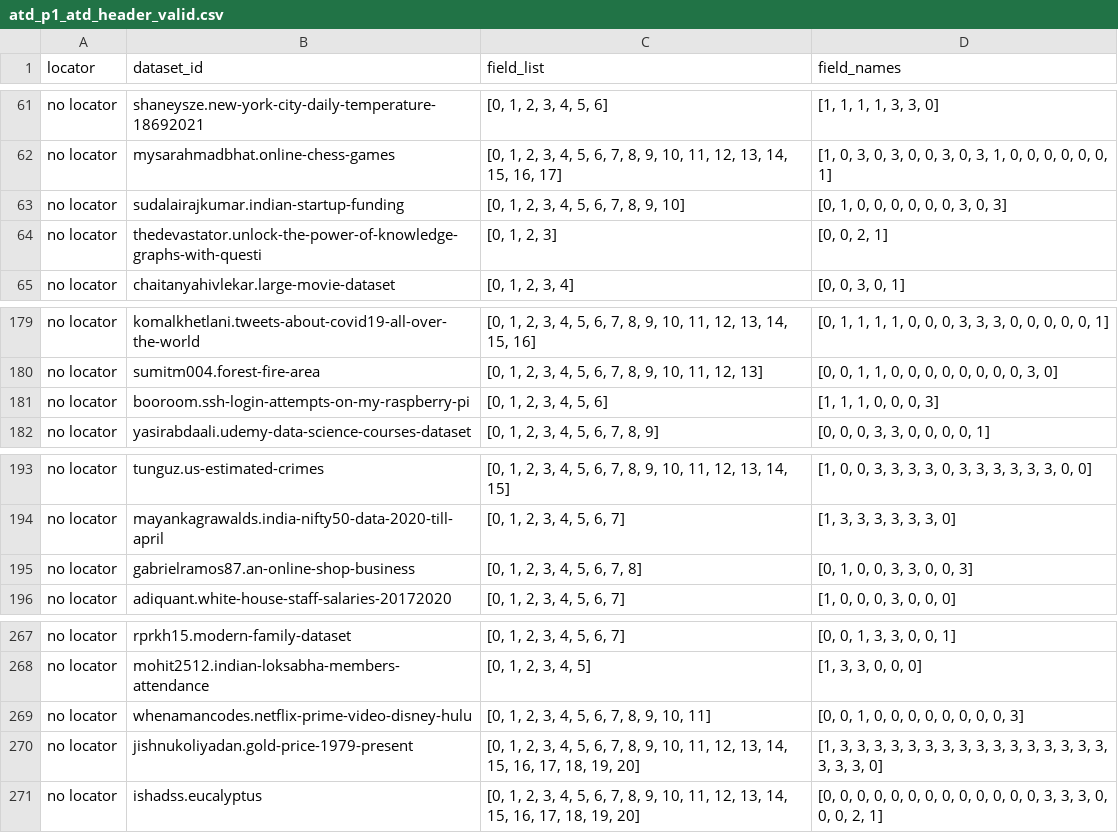
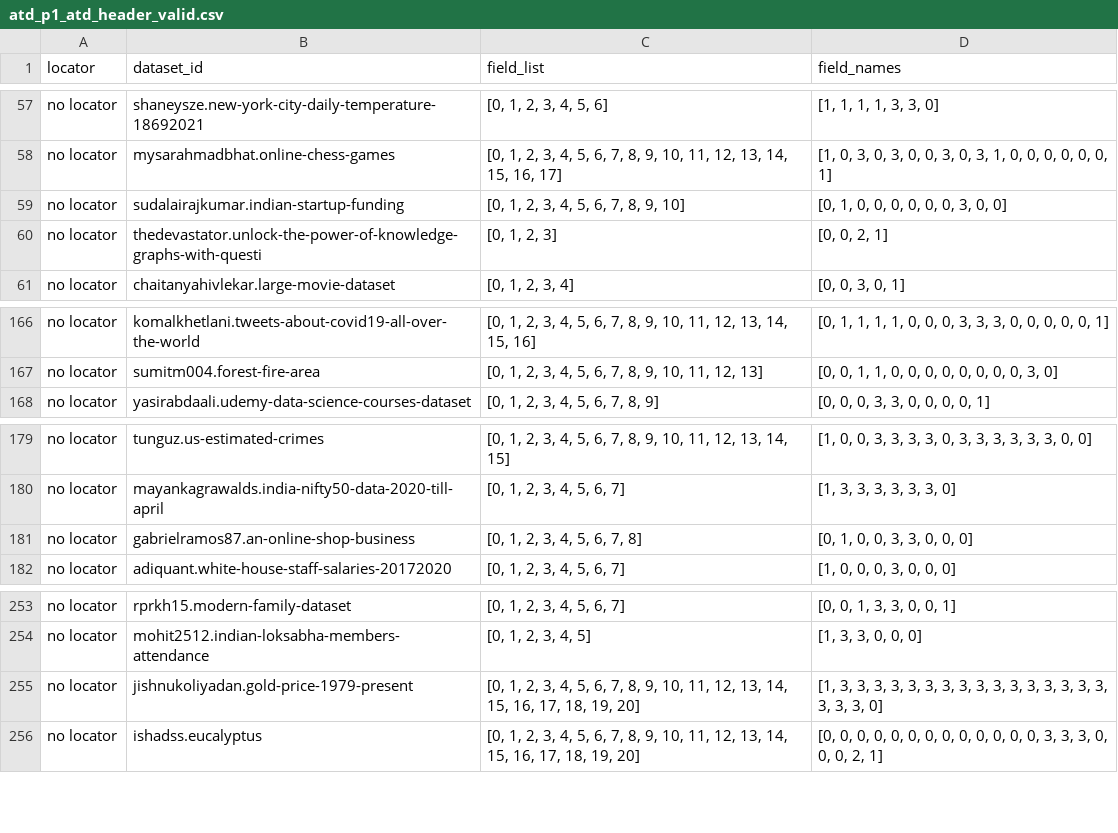
Before and after one commit to jonathangehmayr/sato, a CSV file: extract/out/headers/atd/atd_p1_atd_header_valid.csv, drawn as a sheet; only a part is shown, gaps mark what is left out; the diff covers the shown part only.

```diff
--- a/extract/out/headers/atd/atd_p1_atd_header_valid.csv
+++ b/extract/out/headers/atd/atd_p1_atd_header_valid.csv
@@ -62,3 +58,3 @@ no locator,shaneysze.new-york-city-daily-temperature-18692021,"[0, 1, 2, 3, 4, 5
 no locator,mysarahmadbhat.online-chess-games,"[0, 1, 2, 3, 4, 5, 6, 7, 8, 9, 10, 11, 12, 13, 14, 15, 16, 17]","[1, 0, 3, 0, 3, 0, 0, 3, 0, 3, 1, 0, 0, 0, 0, 0, 0, 1]"
-no locator,sudalairajkumar.indian-startup-funding,"[0, 1, 2, 3, 4, 5, 6, 7, 8, 9, 10]","[0, 1, 0, 0, 0, 0, 0, 0, 3, 0, 3]"
+no locator,sudalairajkumar.indian-startup-funding,"[0, 1, 2, 3, 4, 5, 6, 7, 8, 9, 10]","[0, 1, 0, 0, 0, 0, 0, 0, 3, 0, 0]"
 no locator,thedevastator.unlock-the-power-of-knowledge-graphs-with-questi,"[0, 1, 2, 3]","[0, 0, 2, 1]"
@@ -180,3 +167,2 @@ no locator,komalkhetlani.tweets-about-covid19-all-over-the-world,"[0, 1, 2, 3, 4
 no locator,sumitm004.forest-fire-area,"[0, 1, 2, 3, 4, 5, 6, 7, 8, 9, 10, 11, 12, 13]","[0, 0, 1, 1, 0, 0, 0, 0, 0, 0, 0, 0, 3, 0]"
-no locator,booroom.ssh-login-attempts-on-my-raspberry-pi,"[0, 1, 2, 3, 4, 5, 6]","[1, 1, 1, 0, 0, 0, 3]"
 no locator,yasirabdaali.udemy-data-science-courses-dataset,"[0, 1, 2, 3, 4, 5, 6, 7, 8, 9]","[0, 0, 0, 3, 3, 0, 0, 0, 0, 1]"
@@ -194,3 +180,3 @@ no locator,tunguz.us-estimated-crimes,"[0, 1, 2, 3, 4, 5, 6, 7, 8, 9, 10, 11, 12
 no locator,mayankagrawalds.india-nifty50-data-2020-till-april,"[0, 1, 2, 3, 4, 5, 6, 7]","[1, 3, 3, 3, 3, 3, 3, 0]"
-no locator,gabrielramos87.an-online-shop-business,"[0, 1, 2, 3, 4, 5, 6, 7, 8]","[0, 1, 0, 0, 3, 3, 0, 0, 3]"
+no locator,gabrielramos87.an-online-shop-business,"[0, 1, 2, 3, 4, 5, 6, 7, 8]","[0, 1, 0, 0, 3, 3, 0, 0, 0]"
 no locator,adiquant.white-house-staff-salaries-20172020,"[0, 1, 2, 3, 4, 5, 6, 7]","[1, 0, 0, 0, 3, 0, 0, 0]"
@@ -268,3 +254,2 @@ no locator,rprkh15.modern-family-dataset,"[0, 1, 2, 3, 4, 5, 6, 7]","[0, 0, 1, 3
 no locator,mohit2512.indian-loksabha-members-attendance,"[0, 1, 2, 3, 4, 5]","[1, 3, 3, 0, 0, 0]"
-no locator,whenamancodes.netflix-prime-video-disney-hulu,"[0, 1, 2, 3, 4, 5, 6, 7, 8, 9, 10, 11]","[0, 0, 1, 0, 0, 0, 0, 0, 0, 0, 0, 3]"
 no locator,jishnukoliyadan.gold-price-1979-present,"[0, 1, 2, 3, 4, 5, 6, 7, 8, 9, 10, 11, 12, 13, 14, 15, 16, 17, 18, 19, 20]","[1, 3, 3, 3, 3, 3, 3, 3, 3, 3, 3, 3, 3, 3, 3, 3, 3, 3, 3, 3, 0]"
```
Also changed, not shown: 13 removed rows and 1 edited cell elsewhere in this file, 21 other files.
